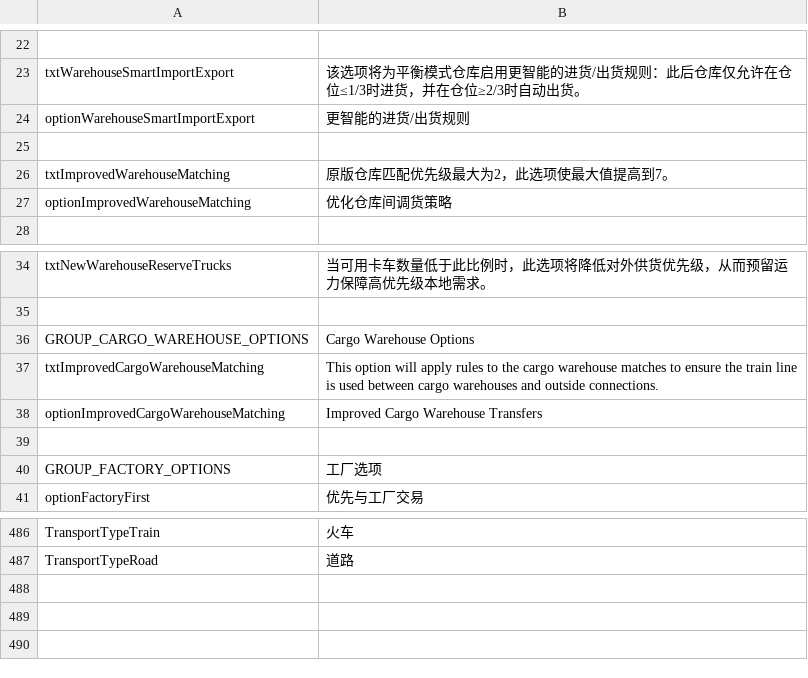
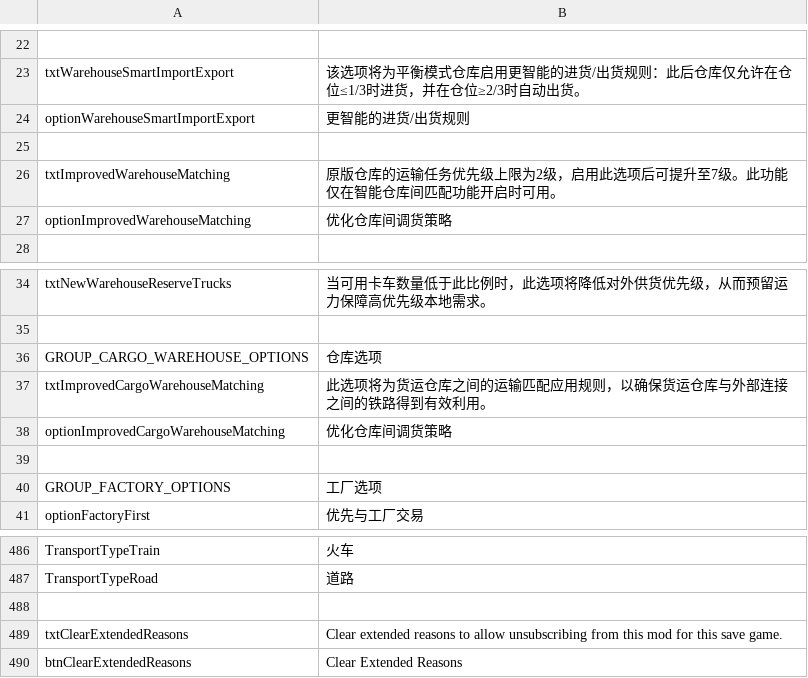
Before and after one commit to Sleepy334/TransferManagerExtended, a CSV file: Code/Locales/zh-CN.csv, drawn as a sheet; only a part is shown, gaps mark what is left out.

```diff
--- a/Code/Locales/zh-CN.csv
+++ b/Code/Locales/zh-CN.csv
@@ -25,3 +25,3 @@
 "",""
-"txtImprovedWarehouseMatching","原版仓库匹配优先级最大为2，此选项使最大值提高到7。"
+"txtImprovedWarehouseMatching","原版仓库的运输任务优先级上限为2级，启用此选项后可提升至7级。此功能仅在智能仓库间匹配功能开启时可用。"
 "optionImprovedWarehouseMatching","优化仓库间调货策略"
@@ -35,5 +35,5 @@
 "",""
-"GROUP_CARGO_WAREHOUSE_OPTIONS","Cargo Warehouse Options"
-"txtImprovedCargoWarehouseMatching","This option will apply rules to the cargo warehouse matches to ensure the train line is used between cargo warehouses and outside connections."
-"optionImprovedCargoWarehouseMatching","Improved Cargo Warehouse Transfers"
+"GROUP_CARGO_WAREHOUSE_OPTIONS","仓库选项"
+"txtImprovedCargoWarehouseMatching","此选项将为货运仓库之间的运输匹配应用规则，以确保货运仓库与外部连接之间的铁路得到有效利用。"
+"optionImprovedCargoWarehouseMatching","优化仓库间调货策略"
 "",""
@@ -487 +487,4 @@
 "TransportTypeRoad","道路"
+"",""
+"txtClearExtendedReasons","Clear extended reasons to allow unsubscribing from this mod for this save game."
+"btnClearExtendedReasons","Clear Extended Reasons"
```
Also changed, not shown: Code/Locales/cs-CZ.csv, Code/Locales/de-DE.csv, 20 other files.
